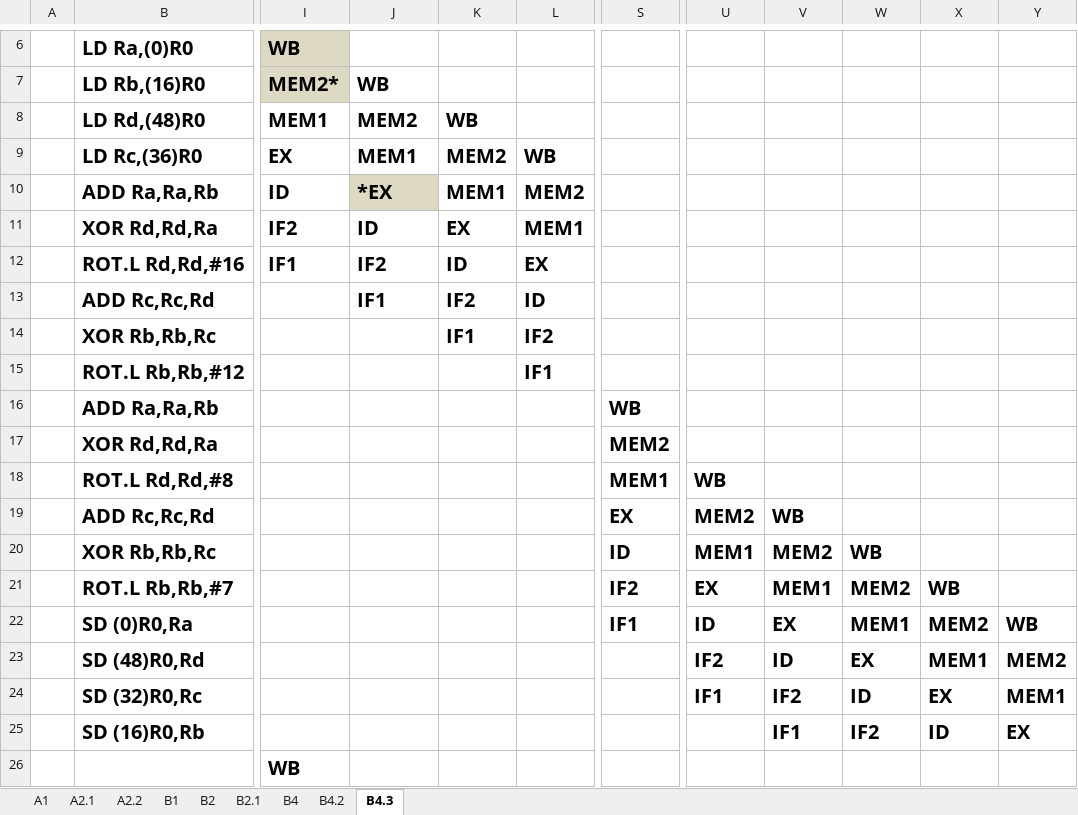
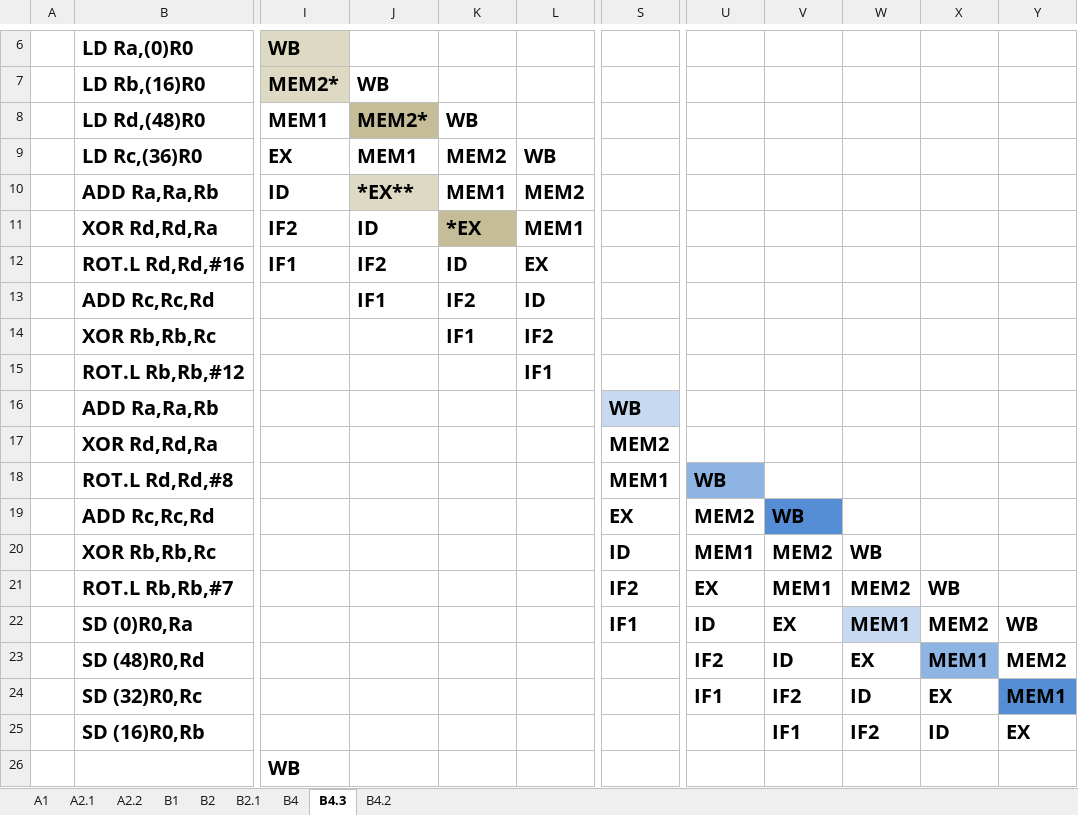
Before and after one commit to raeedh/COMPENG4DM4, an Excel workbook: Assignment 1/Assignment 1.xlsx, sheet B4.3, drawn as a sheet; only a part is shown, gaps mark what is left out; values as stored, in another font and other column widths than the file's, no borders; the diff covers the shown part only; the diff names each change by its address in the sheet, - before the commit and + after, or states it on an @@ line.

```diff
--- a/Assignment 1/Assignment 1.xlsx (sheet B4.3)
+++ b/Assignment 1/Assignment 1.xlsx (sheet B4.3)
@@ sheet tab order changed: A1 | A2.1 | A2.2 | B1 | B2 | B2.1 | B4 | B4.3 | B4.2 @@
-J8: MEM2
+J8: MEM2*
-J8 fill: none
+J8 fill: #C4BD97
-J10: *EX
+J10: *EX**
-K11: EX
+K11: *EX
-K11 fill: none
+K11 fill: #C4BD97
-S16 fill: none
+S16 fill: #C6D9F1
-U18 fill: none
+U18 fill: #8EB4E3
-V19 fill: none
+V19 fill: #558ED5
-W22 fill: none
+W22 fill: #C6D9F1
-X23 fill: none
+X23 fill: #8EB4E3
-Y24 fill: none
+Y24 fill: #558ED5
```
Also changed, not shown: 32 added rows elsewhere in this sheet, sheet B4, 7 other files.
